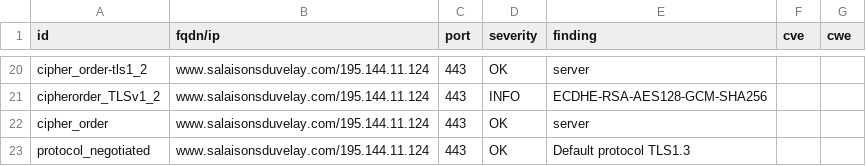
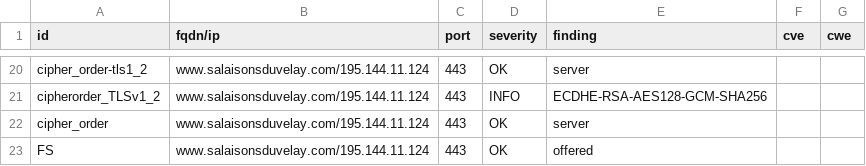
Before and after one commit to touffies/402web-dashboard, a CSV file: results/aHR0cHM6Ly93d3cuc2FsYWlzb25zZHV2ZWxheS5jb20=/testssl.csv, drawn as a sheet; only a part is shown, gaps mark what is left out; the shorter side is filled out with more unchanged rows; the diff covers the shown part only.

Commit message:
update: https://www.salaisonsduvelay.com

```diff
--- a/results/aHR0cHM6Ly93d3cuc2FsYWlzb25zZHV2ZWxheS5jb20=/testssl.csv
+++ b/results/aHR0cHM6Ly93d3cuc2FsYWlzb25zZHV2ZWxheS5jb20=/testssl.csv
@@ -22,2 +22 @@
 "cipher_order","www.salaisonsduvelay.com/195.144.11.124","443","OK","server","",""
-"protocol_negotiated","www.salaisonsduvelay.com/195.144.11.124","443","OK","Default protocol TLS1.3","",""
```
Also changed, not shown: 1 removed row and 5 edited cells elsewhere in this file, 15 other files.
